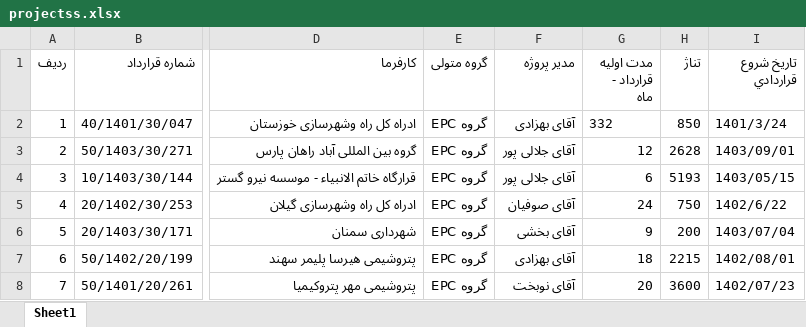
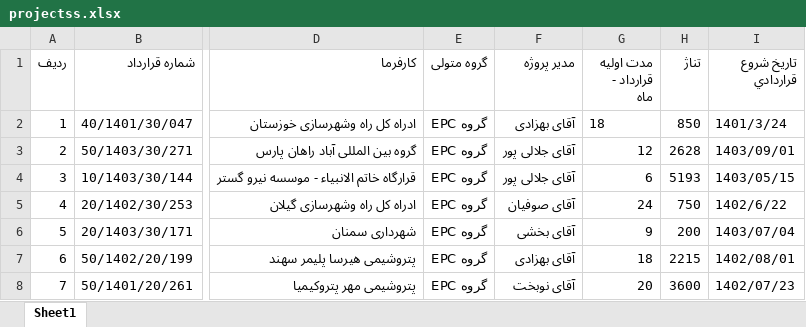
Before and after one commit to elementx141-gif/MSA, an Excel workbook: projectss.xlsx, sheet Sheet1, drawn as a sheet; only a part is shown, gaps mark what is left out; values as stored, in another font and other column widths than the file's, no borders; the diff names each change by its address in the sheet, - before the commit and + after, or states it on an @@ line.

Commit message:
تغییر شوش

```diff
--- a/projectss.xlsx (sheet Sheet1)
+++ b/projectss.xlsx (sheet Sheet1)
-G2 (مدت اوليه قرارداد - ماه): 332
+G2 (مدت اوليه قرارداد - ماه): 18
```
